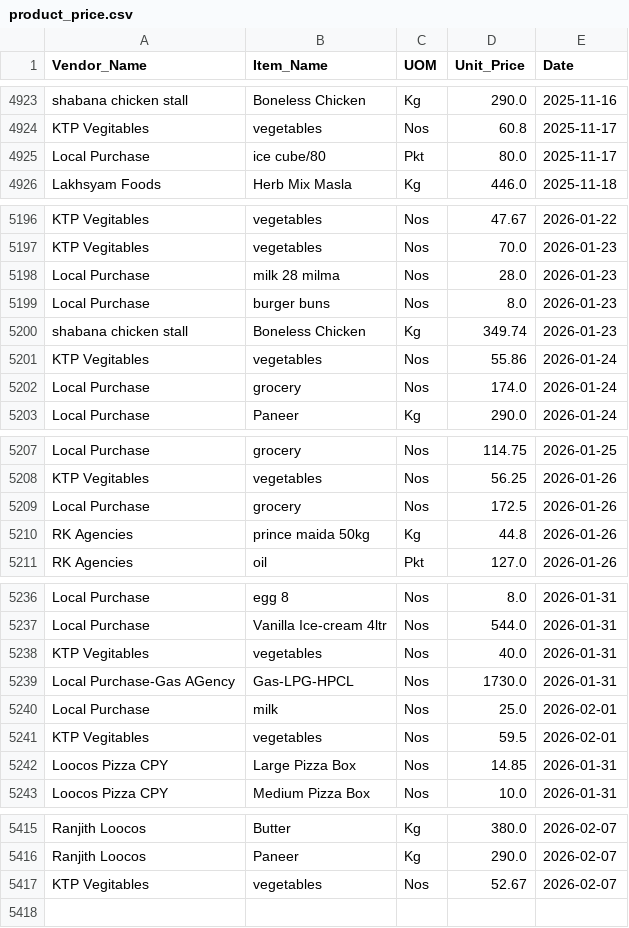
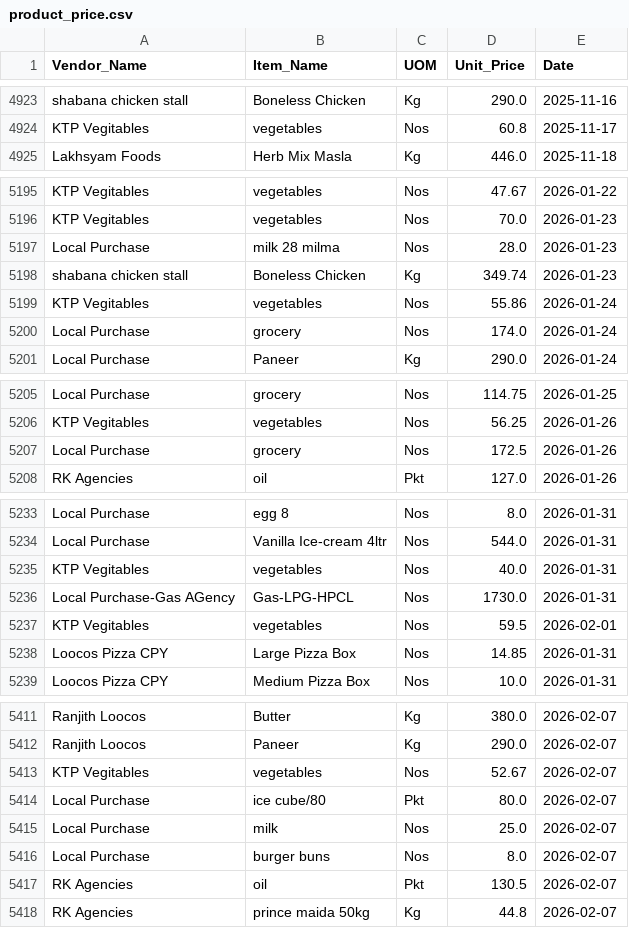
Before and after one commit to arjunotp/Dashboard, a CSV file: product_price.csv, drawn as a sheet; only a part is shown, gaps mark what is left out.

Commit message:
Upload CSV product_price.csv

```diff
--- a/product_price.csv
+++ b/product_price.csv
@@ -4924,3 +4924,2 @@ shabana chicken stall,Boneless Chicken,Kg,290.0,2025-11-16
 KTP Vegitables,vegetables,Nos,60.8,2025-11-17
-Local Purchase,ice cube/80,Pkt,80.0,2025-11-17
 Lakhsyam Foods,Herb Mix Masla,Kg,446.0,2025-11-18
@@ -5198,3 +5197,2 @@ KTP Vegitables,vegetables,Nos,70.0,2026-01-23
 Local Purchase,milk 28 milma,Nos,28.0,2026-01-23
-Local Purchase,burger buns,Nos,8.0,2026-01-23
 shabana chicken stall,Boneless Chicken,Kg,349.74,2026-01-23
@@ -5209,3 +5207,2 @@ KTP Vegitables,vegetables,Nos,56.25,2026-01-26
 Local Purchase,grocery,Nos,172.5,2026-01-26
-RK Agencies,prince maida 50kg,Kg,44.8,2026-01-26
 RK Agencies,oil,Pkt,127.0,2026-01-26
@@ -5239,3 +5236,2 @@ KTP Vegitables,vegetables,Nos,40.0,2026-01-31
 Local Purchase-Gas AGency,Gas-LPG-HPCL,Nos,1730.0,2026-01-31
-Local Purchase,milk,Nos,25.0,2026-02-01
 KTP Vegitables,vegetables,Nos,59.5,2026-02-01
@@ -5417 +5413,6 @@ Ranjith Loocos,Paneer,Kg,290.0,2026-02-07
 KTP Vegitables,vegetables,Nos,52.67,2026-02-07
+Local Purchase,ice cube/80,Pkt,80.0,2026-02-07
+Local Purchase,milk,Nos,25.0,2026-02-07
+Local Purchase,burger buns,Nos,8.0,2026-02-07
+RK Agencies,oil,Pkt,130.5,2026-02-07
+RK Agencies,prince maida 50kg,Kg,44.8,2026-02-07
```
